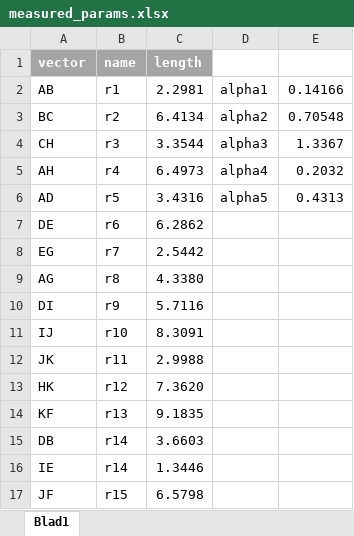
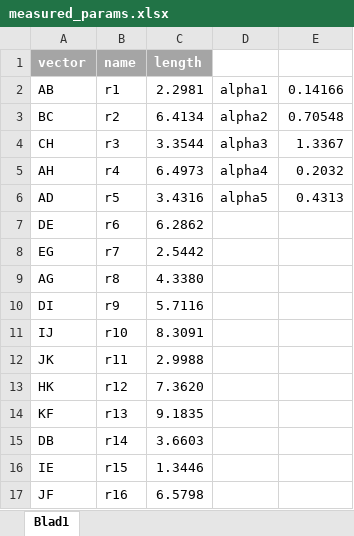
Before and after one commit to magicomartino/8barlinkage, an Excel workbook: measured_params.xlsx, sheet Blad1, drawn as a sheet; values as stored, in another font and other column widths than the file's, no borders; the diff names each change by its address in the sheet, - before the commit and + after, or states it on an @@ line.

```diff
--- a/measured_params.xlsx (sheet Blad1)
+++ b/measured_params.xlsx (sheet Blad1)
-B16 (name): r14
+B16 (name): r15
-B17 (name): r15
+B17 (name): r16
```
Also changed, not shown: 5 other files.
